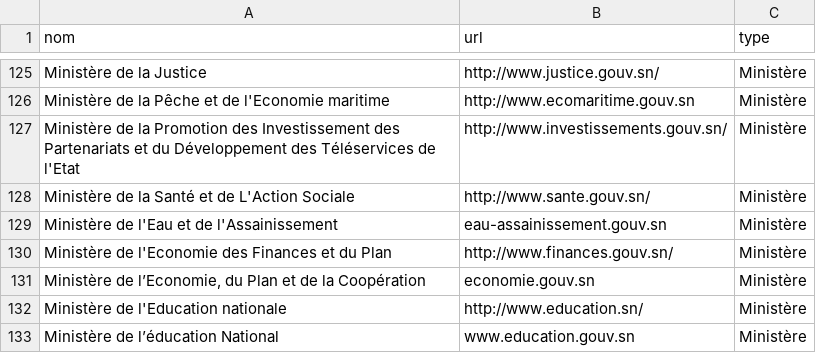
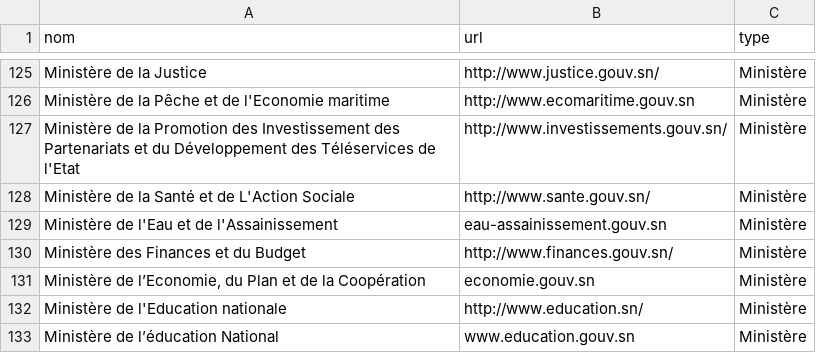
Before and after one commit to senegalouvert/annuaire-sites-publics-senegal, a CSV file: data/annuaire.csv, drawn as a sheet; only a part is shown, gaps mark what is left out.

Commit message:
♻️ refactor (data): change name Ministère des Finances et du Budget #33

```diff
--- a/data/annuaire.csv
+++ b/data/annuaire.csv
@@ -129,3 +129,3 @@ Ministère de la Santé et de L'Action Sociale,http://www.sante.gouv.sn/,Minist
 Ministère de l'Eau et de l'Assainissement,eau-assainissement.gouv.sn,Ministère
-Ministère de l'Economie des Finances et du Plan,http://www.finances.gouv.sn/,Ministère
+Ministère des Finances et du Budget,http://www.finances.gouv.sn/,Ministère
 "Ministère de l’Economie, du Plan et de la Coopération",economie.gouv.sn,Ministère
```
